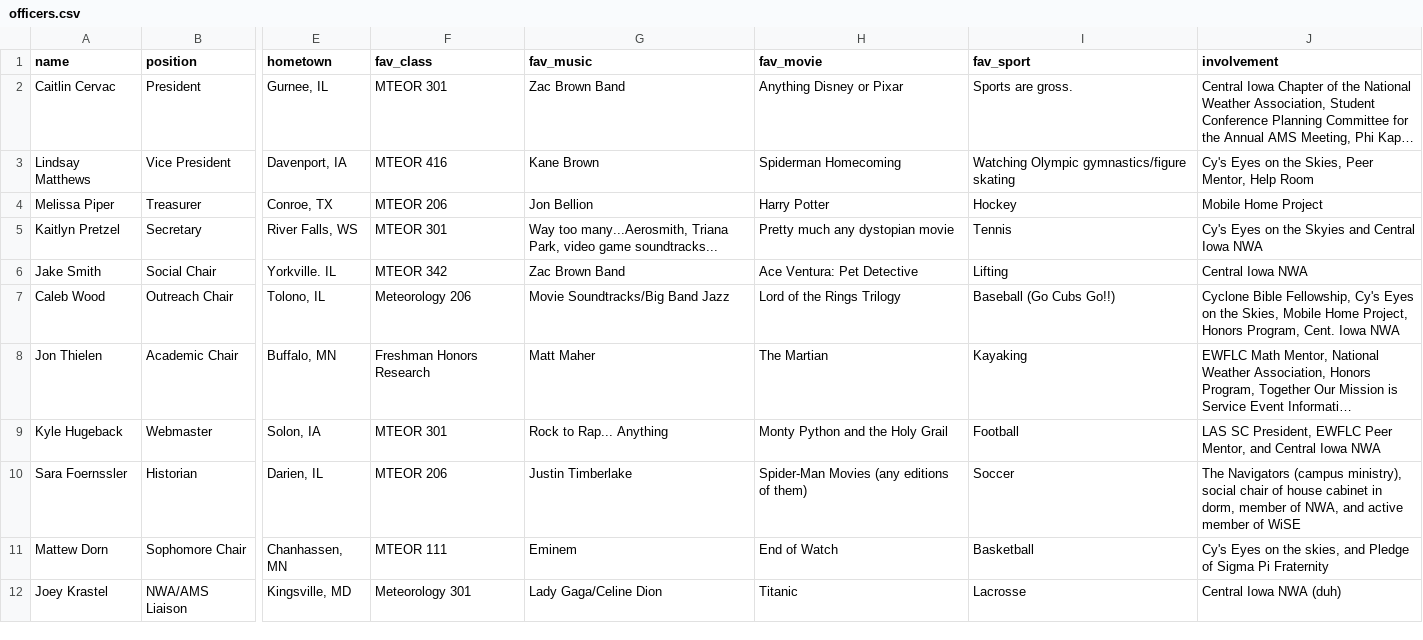
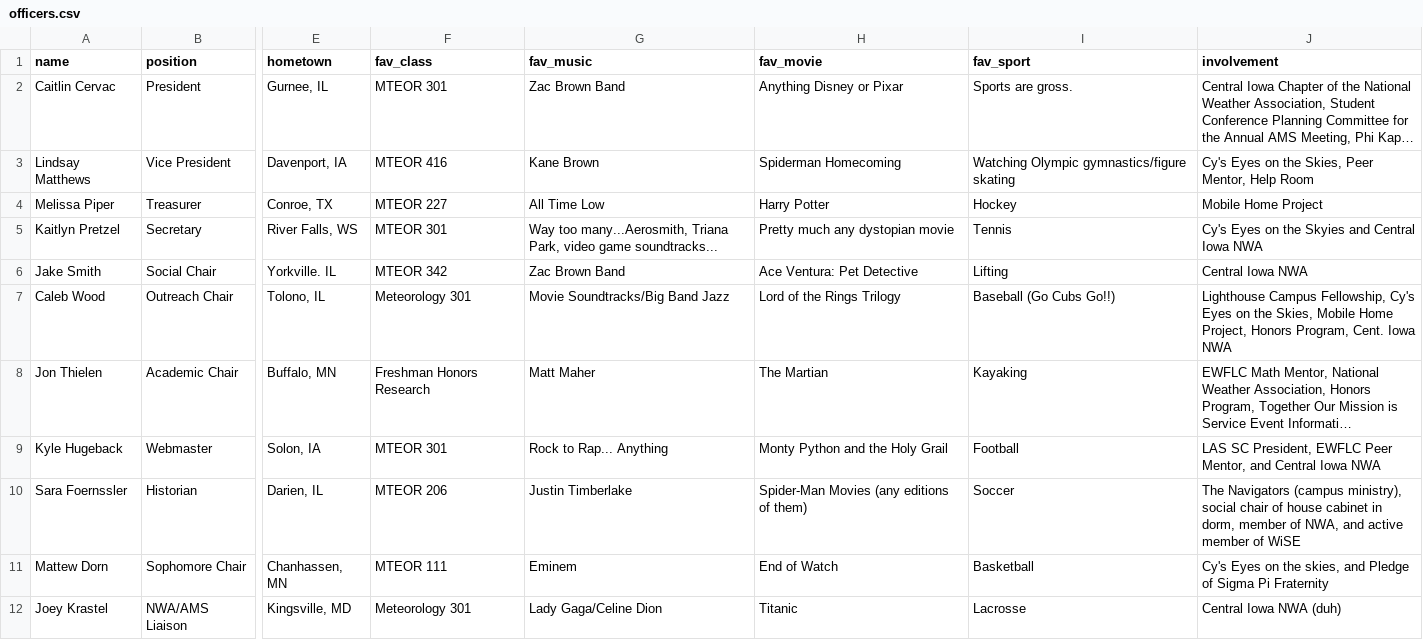
Before and after one commit to isuams/isuams, a CSV file: _data/officers.csv, drawn as a sheet; only a part is shown, gaps mark what is left out; long unchanged cells end in …; the diff names each change by its address in the sheet, - before the commit and + after, or states it on an @@ line.

```diff
--- a/_data/officers.csv
+++ b/_data/officers.csv
-F4 (fav_class): MTEOR 206
+F4 (fav_class): MTEOR 227
-G4 (fav_music): Jon Bellion
+G4 (fav_music): All Time Low
-F7 (fav_class): Meteorology 206
+F7 (fav_class): Meteorology 301
-J7 (involvement): Cyclone Bible Fellowship, Cy's…
+J7 (involvement): Lighthouse Campus Fellowship, Cy's…
```
Also changed, not shown: 5 other files.
